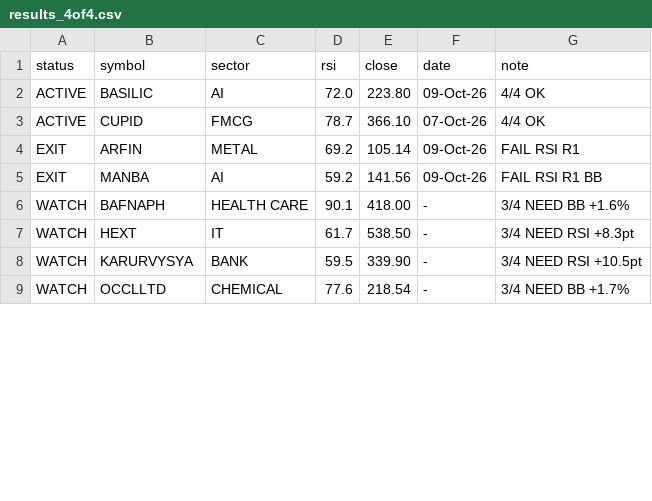
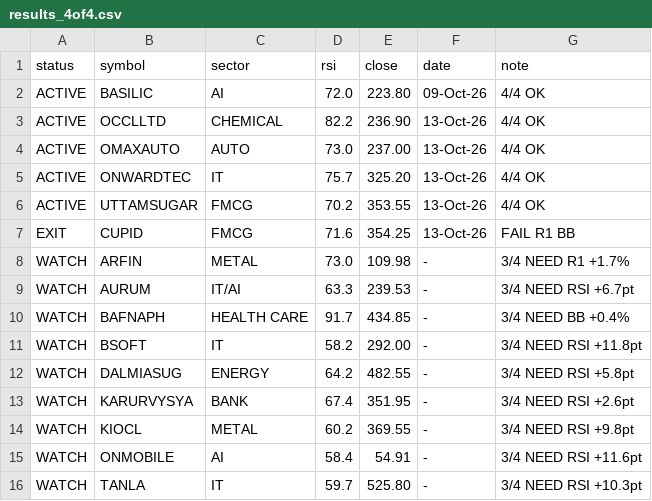
Before and after one commit to johnebe2020-trade/Nse-scanner, a CSV file: results_4of4.csv, drawn as a sheet; only a part is shown; the diff covers the shown part only.

Commit message:
4of4 results

```diff
--- a/results_4of4.csv
+++ b/results_4of4.csv
@@ -2,8 +2,15 @@ status,symbol,sector,rsi,close,date,note
 ACTIVE,BASILIC,AI,72.0,223.80,09-Oct-26,4/4 OK
-ACTIVE,CUPID,FMCG,78.7,366.10,07-Oct-26,4/4 OK
-EXIT,ARFIN,METAL,69.2,105.14,09-Oct-26,FAIL RSI R1
-EXIT,MANBA,AI,59.2,141.56,09-Oct-26,FAIL RSI R1 BB
-WATCH,BAFNAPH,HEALTH CARE,90.1,418.00,-,3/4 NEED BB +1.6%
-WATCH,HEXT,IT,61.7,538.50,-,3/4 NEED RSI +8.3pt
-WATCH,KARURVYSYA,BANK,59.5,339.90,-,3/4 NEED RSI +10.5pt
-WATCH,OCCLLTD,CHEMICAL,77.6,218.54,-,3/4 NEED BB +1.7%
+ACTIVE,OCCLLTD,CHEMICAL,82.2,236.90,13-Oct-26,4/4 OK
+ACTIVE,OMAXAUTO,AUTO,73.0,237.00,13-Oct-26,4/4 OK
+ACTIVE,ONWARDTEC,IT,75.7,325.20,13-Oct-26,4/4 OK
+ACTIVE,UTTAMSUGAR,FMCG,70.2,353.55,13-Oct-26,4/4 OK
+EXIT,CUPID,FMCG,71.6,354.25,13-Oct-26,FAIL R1 BB
+WATCH,ARFIN,METAL,73.0,109.98,-,3/4 NEED R1 +1.7%
+WATCH,AURUM,IT/AI,63.3,239.53,-,3/4 NEED RSI +6.7pt
+WATCH,BAFNAPH,HEALTH CARE,91.7,434.85,-,3/4 NEED BB +0.4%
+WATCH,BSOFT,IT,58.2,292.00,-,3/4 NEED RSI +11.8pt
+WATCH,DALMIASUG,ENERGY,64.2,482.55,-,3/4 NEED RSI +5.8pt
+WATCH,KARURVYSYA,BANK,67.4,351.95,-,3/4 NEED RSI +2.6pt
+WATCH,KIOCL,METAL,60.2,369.55,-,3/4 NEED RSI +9.8pt
+WATCH,ONMOBILE,AI,58.4,54.91,-,3/4 NEED RSI +11.6pt
+WATCH,TANLA,IT,59.7,525.80,-,3/4 NEED RSI +10.3pt
```
Also changed, not shown: 2 removed rows and 4 edited cells elsewhere in this file, 1 other file.
